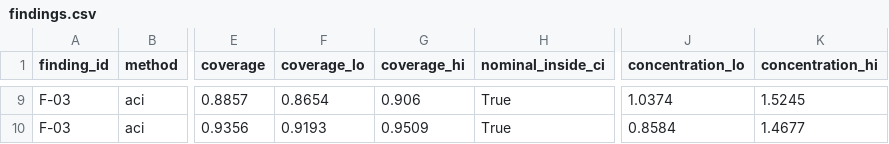
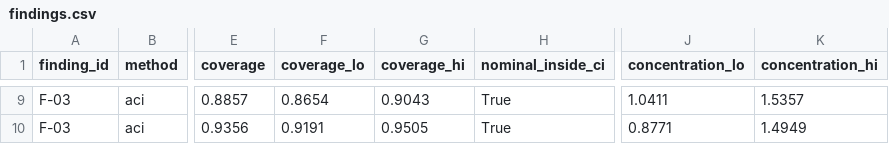
Before and after one commit to m-tanti/kwantil-research, a CSV file: analyses/german-grid-forecast-calibration/artifacts/specimen/findings.csv, drawn as a sheet; only a part is shown, gaps mark what is left out; the diff covers the shown part only; the diff names each change by its address in the sheet, - before the commit and + after, or states it on an @@ line.

```diff
--- a/analyses/german-grid-forecast-calibration/artifacts/specimen/findings.csv
+++ b/analyses/german-grid-forecast-calibration/artifacts/specimen/findings.csv
-G9 (coverage_hi): 0.906
+G9 (coverage_hi): 0.9043
-J9 (concentration_lo): 1.0374
+J9 (concentration_lo): 1.0411
-K9 (concentration_hi): 1.5245
+K9 (concentration_hi): 1.5357
-F10 (coverage_lo): 0.9193
+F10 (coverage_lo): 0.9191
-G10 (coverage_hi): 0.9509
+G10 (coverage_hi): 0.9505
-J10 (concentration_lo): 0.8584
+J10 (concentration_lo): 0.8771
-K10 (concentration_hi): 1.4677
+K10 (concentration_hi): 1.4949
```
Also changed, not shown: 30 edited cells elsewhere in this file, 7 other files.
